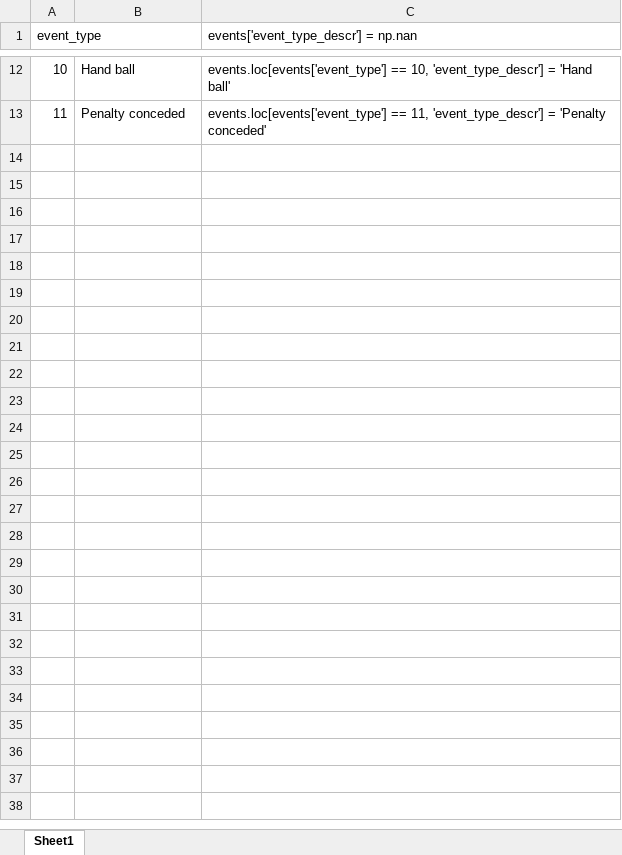
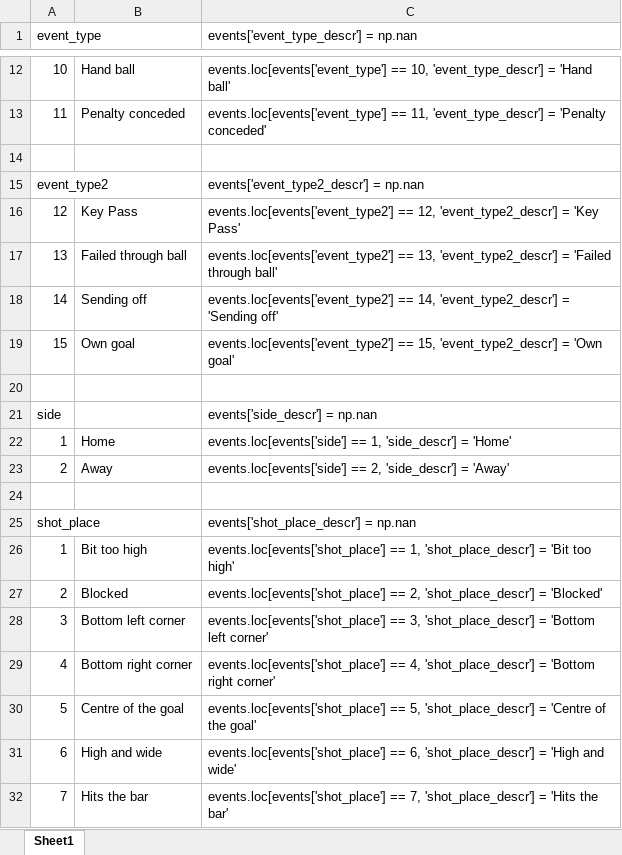
Before and after one commit to denchik20071992/foot_stats, an Excel workbook: description_formula.xlsx, sheet Sheet1, drawn as a sheet; only a part is shown, gaps mark what is left out; values as stored, in another font and other column widths than the file's, no borders; the diff covers the shown part only; the diff names each change by its address in the sheet, - before the commit and + after, or states it on an @@ line.

```diff
--- a/description_formula.xlsx (sheet Sheet1)
+++ b/description_formula.xlsx (sheet Sheet1)
+row 14: (empty)
+row 15: event_type2 |  | events['event_type2_descr'] = np.nan
+row 16: 12 | Key Pass | events.loc[events['event_type2'] == 12, 'event_type2_descr'] = 'Key Pass'
+row 17: 13 | Failed through ball | events.loc[events['event_type2'] == 13, 'event_type2_descr'] = 'Failed through ball'
+row 18: 14 | Sending off | events.loc[events['event_type2'] == 14, 'event_type2_descr'] = 'Sending off'
+row 19: 15 | Own goal | events.loc[events['event_type2'] == 15, 'event_type2_descr'] = 'Own goal'
+row 20: (empty)
+row 21: side |  | events['side_descr'] = np.nan
+row 22: 1 | Home | events.loc[events['side'] == 1, 'side_descr'] = 'Home'
+row 23: 2 | Away | events.loc[events['side'] == 2, 'side_descr'] = 'Away'
+row 24: (empty)
+row 25: shot_place |  | events['shot_place_descr'] = np.nan
+row 26: 1 | Bit too high | events.loc[events['shot_place'] == 1, 'shot_place_descr'] = 'Bit too high'
+row 27: 2 | Blocked | events.loc[events['shot_place'] == 2, 'shot_place_descr'] = 'Blocked'
+row 28: 3 | Bottom left corner | events.loc[events['shot_place'] == 3, 'shot_place_descr'] = 'Bottom left corner'
+row 29: 4 | Bottom right corner | events.loc[events['shot_place'] == 4, 'shot_place_descr'] = 'Bottom right corner'
+row 30: 5 | Centre of the goal | events.loc[events['shot_place'] == 5, 'shot_place_descr'] = 'Centre of the goal'
+row 31: 6 | High and wide | events.loc[events['shot_place'] == 6, 'shot_place_descr'] = 'High and wide'
+row 32: 7 | Hits the bar | events.loc[events['shot_place'] == 7, 'shot_place_descr'] = 'Hits the bar'
```
Also changed, not shown: 51 added rows elsewhere in this sheet, 1 other file.
